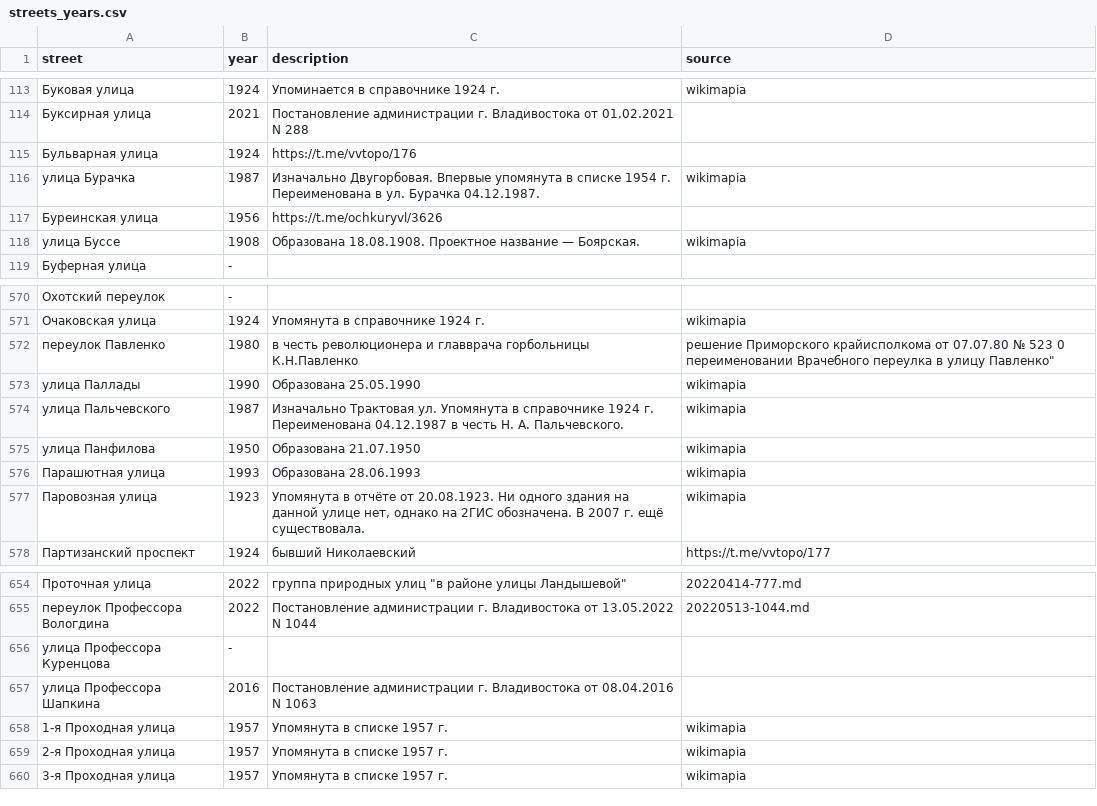
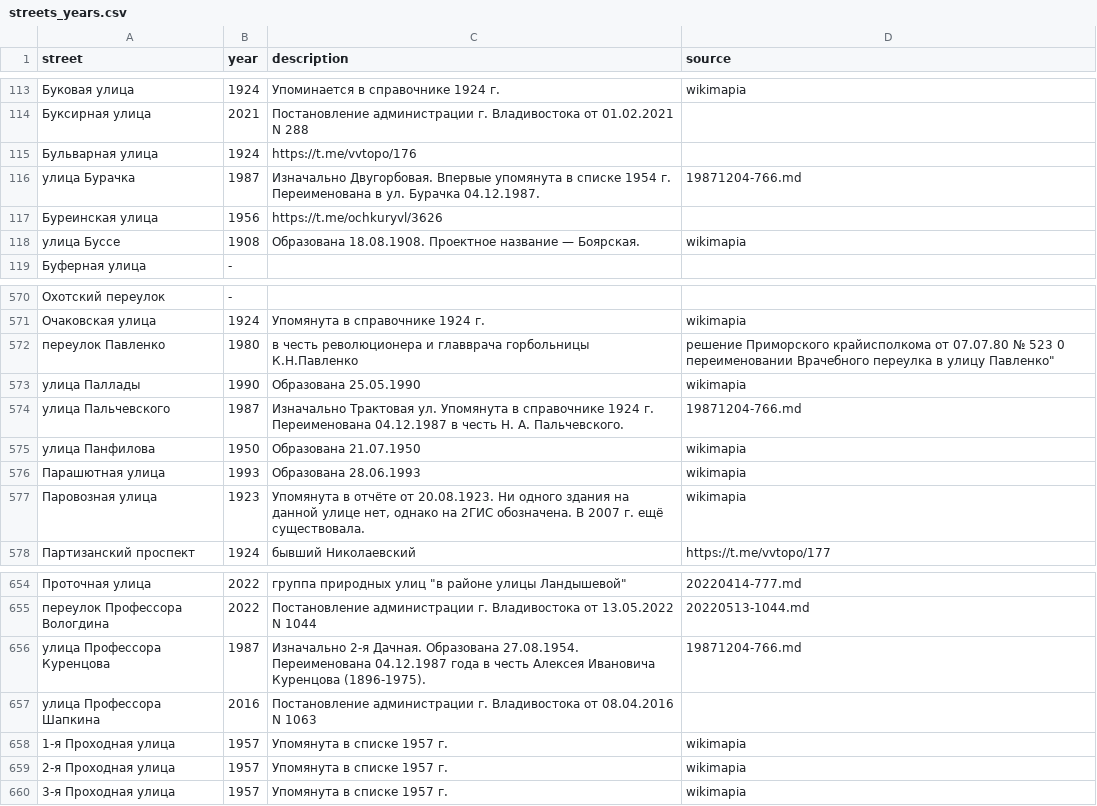
Before and after one commit to skirienko/vvmap, a CSV file: streets_years.csv, drawn as a sheet; only a part is shown, gaps mark what is left out.

Commit message:
Update street names

```diff
--- a/streets_years.csv
+++ b/streets_years.csv
@@ -115,3 +115,3 @@ street;year;description;source
 Бульварная улица;1924;https://t.me/vvtopo/176;
-улица Бурачка;1987;Изначально Двугорбовая. Впервые упомянута в списке 1954 г. Переименована в ул. Бурачка 04.12.1987.;wikimapia
+улица Бурачка;1987;Изначально Двугорбовая. Впервые упомянута в списке 1954 г. Переименована в ул. Бурачка 04.12.1987.;19871204-766.md
 Буреинская улица;1956;https://t.me/ochkuryvl/3626;
@@ -573,3 +573,3 @@ street;year;description;source
 улица Паллады;1990;Образована 25.05.1990;wikimapia
-улица Пальчевского;1987;Изначально Трактовая ул. Упомянута в справочнике 1924 г. Переименована 04.12.1987 в честь Н. А. Пальчевского.;wikimapia
+улица Пальчевского;1987;Изначально Трактовая ул. Упомянута в справочнике 1924 г. Переименована 04.12.1987 в честь Н. А. Пальчевского.;19871204-766.md
 улица Панфилова;1950;Образована 21.07.1950;wikimapia
@@ -655,3 +655,3 @@ street;year;description;source
 переулок Профессора Вологдина;2022;Постановление администрации г. Владивостока от 13.05.2022 N 1044;20220513-1044.md
-улица Профессора Куренцова;-;;
+улица Профессора Куренцова;1987;Изначально 2-я Дачная. Образована 27.08.1954. Переименована 04.12.1987 года в честь Алексея Ивановича Куренцова (1896-1975).;19871204-766.md
 улица Профессора Шапкина;2016;Постановление администрации г. Владивостока от 08.04.2016 N 1063;
```
